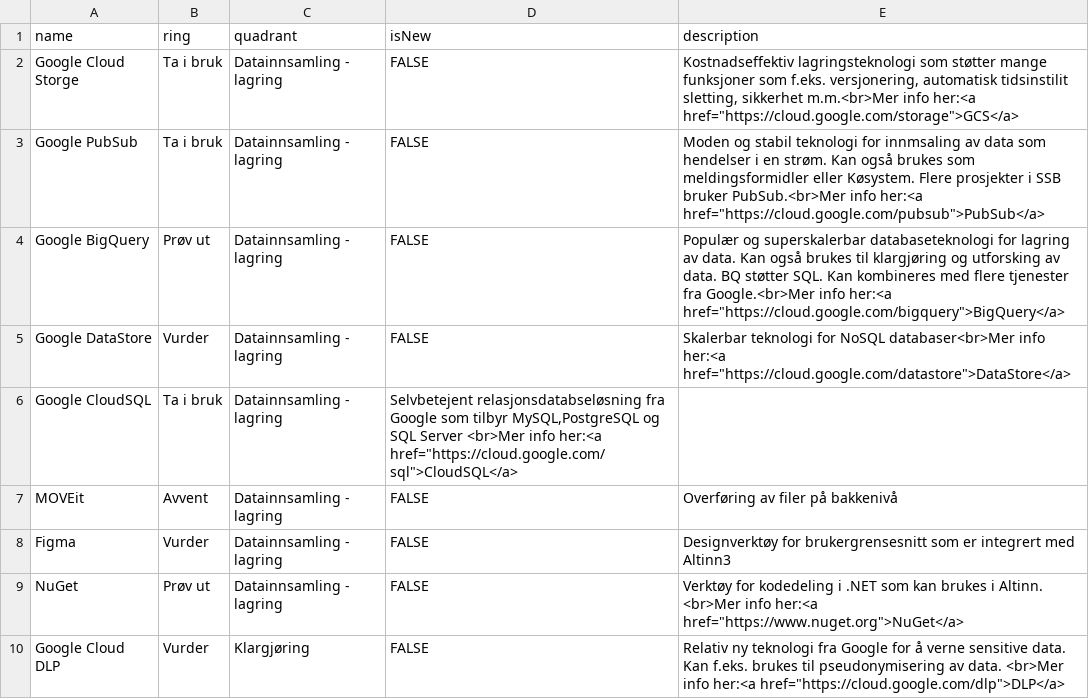
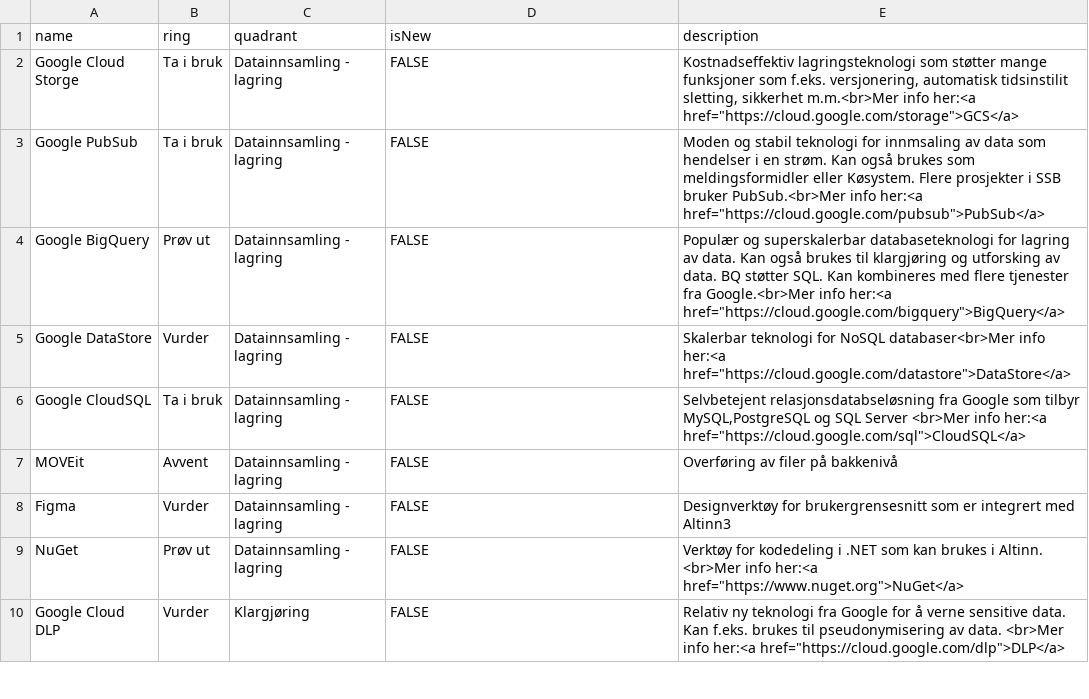
Before and after one commit to statisticsnorway/teknologiradar, a CSV file: SSB - Teknologiradar.csv, drawn as a sheet; only a part is shown.

Commit message:
fix

```diff
--- a/SSB - Teknologiradar.csv
+++ b/SSB - Teknologiradar.csv
@@ -5,3 +5,3 @@ Google BigQuery,Prøv ut,Datainnsamling - lagring,FALSE,"Populær og superskaler
 Google DataStore,Vurder,Datainnsamling - lagring,FALSE,"Skalerbar teknologi for NoSQL databaser<br>Mer info her:<a href=""https://cloud.google.com/datastore"">DataStore</a>"
-Google CloudSQL,Ta i bruk,Datainnsamling - lagring,"Selvbetejent relasjonsdatabseløsning fra Google som tilbyr MySQL,PostgreSQL og SQL Server <br>Mer info her:<a href=""https://cloud.google.com/sql"">CloudSQL</a>"
+Google CloudSQL,Ta i bruk,Datainnsamling - lagring,FALSE,"Selvbetejent relasjonsdatabseløsning fra Google som tilbyr MySQL,PostgreSQL og SQL Server <br>Mer info her:<a href=""https://cloud.google.com/sql"">CloudSQL</a>"
 MOVEit,Avvent,Datainnsamling - lagring,FALSE,"Overføring av filer på bakkenivå"
```
